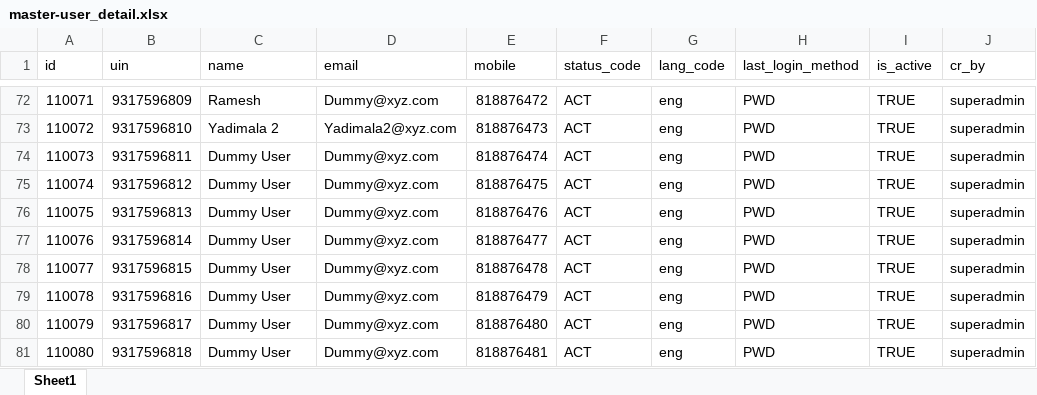
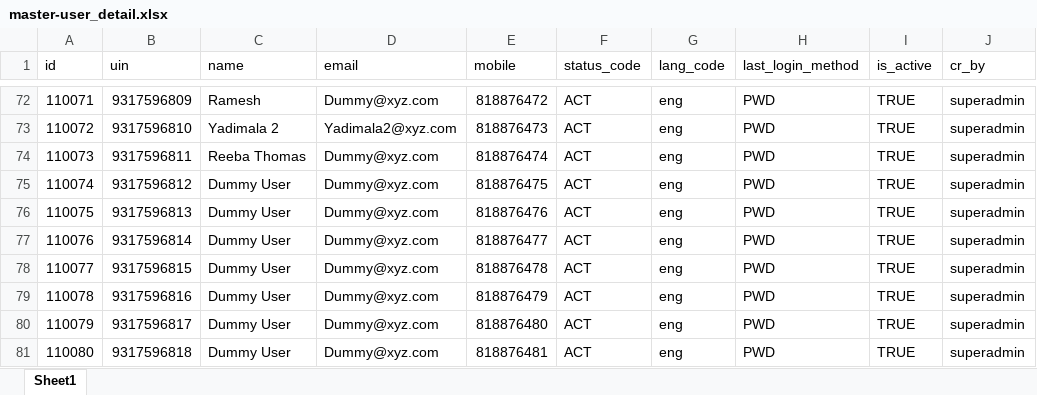
Before and after one commit to ssenmosip/mosip-temp-documentation, an Excel workbook: _files/requirements/master_data/master-user_detail.xlsx, sheet Sheet1, drawn as a sheet; only a part is shown, gaps mark what is left out; values as stored, in another font and other column widths than the file's, no borders; the diff names each change by its address in the sheet, - before the commit and + after, or states it on an @@ line.

```diff
--- a/_files/requirements/master_data/master-user_detail.xlsx (sheet Sheet1)
+++ b/_files/requirements/master_data/master-user_detail.xlsx (sheet Sheet1)
-C74 (name): Dummy User
+C74 (name): Reeba Thomas
```
Also changed, not shown: _files/requirements/master_data/master-machine_master.xlsx, _files/requirements/master_data/master-machine_master_h.xlsx, 2 other files.
